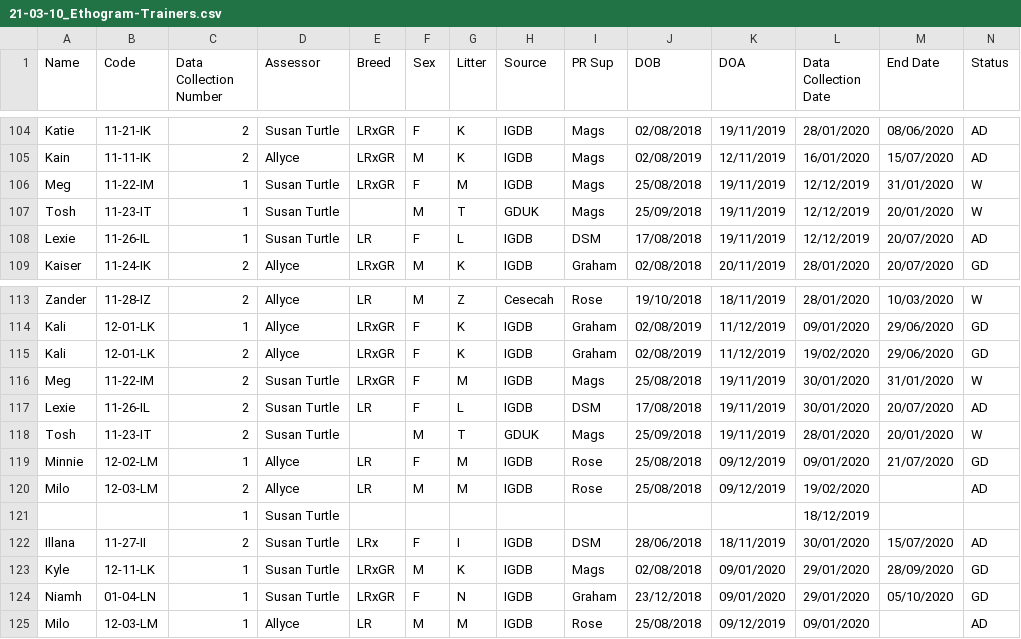
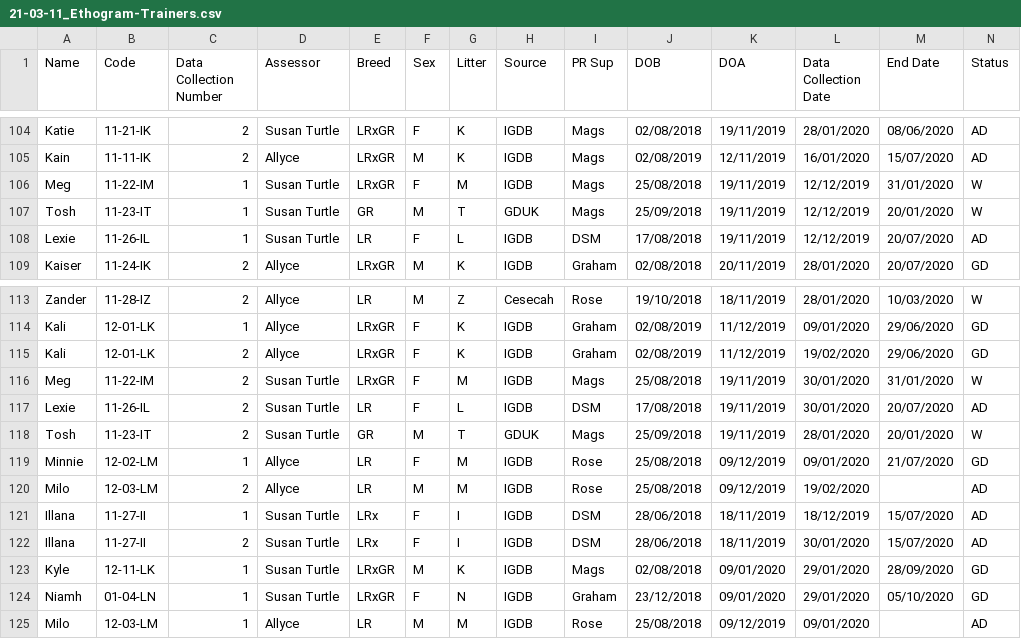
Before and after one commit to mmarcato/dog_behaviour, a CSV file: dfs/21-03-11_Ethogram-Trainers.csv (was dfs/21-03-10_Ethogram-Trainers.csv), drawn as a sheet; only a part is shown, gaps mark what is left out; the diff covers the shown part only; the diff names each change by its address in the sheet, - before the commit and + after, or states it on an @@ line.

```diff
--- a/dfs/21-03-10_Ethogram-Trainers.csv
+++ b/dfs/21-03-11_Ethogram-Trainers.csv
-E107 (Breed): (empty)
+E107 (Breed): GR
-E118 (Breed): (empty)
+E118 (Breed): GR
-A121 (Name): (empty)
+A121 (Name): Illana
-B121 (Code): (empty)
+B121 (Code): 11-27-II
-E121 (Breed): (empty)
+E121 (Breed): LRx
-F121 (Sex): (empty)
+F121 (Sex): F
-G121 (Litter): (empty)
+G121 (Litter): I
-H121 (Source): (empty)
+H121 (Source): IGDB
-I121 (PR Sup): (empty)
+I121 (PR Sup): DSM
-J121 (DOB): (empty)
+J121 (DOB): 28/06/2018
-K121 (DOA): (empty)
+K121 (DOA): 18/11/2019
-M121 (End Date): (empty)
+M121 (End Date): 15/07/2020
-N121 (Status): (empty)
+N121 (Status): AD
```
Also changed, not shown: 34 edited cells elsewhere in this file, dfs/21-03-11_Ethogram-Researchers.csv, dfs/Data Collection - Dogs.csv, 10 other files.
